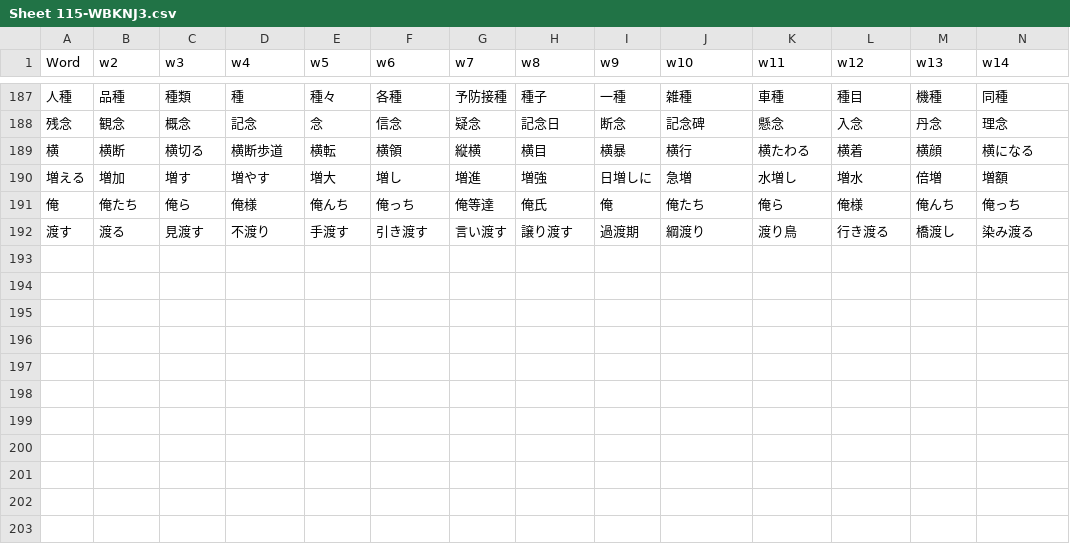
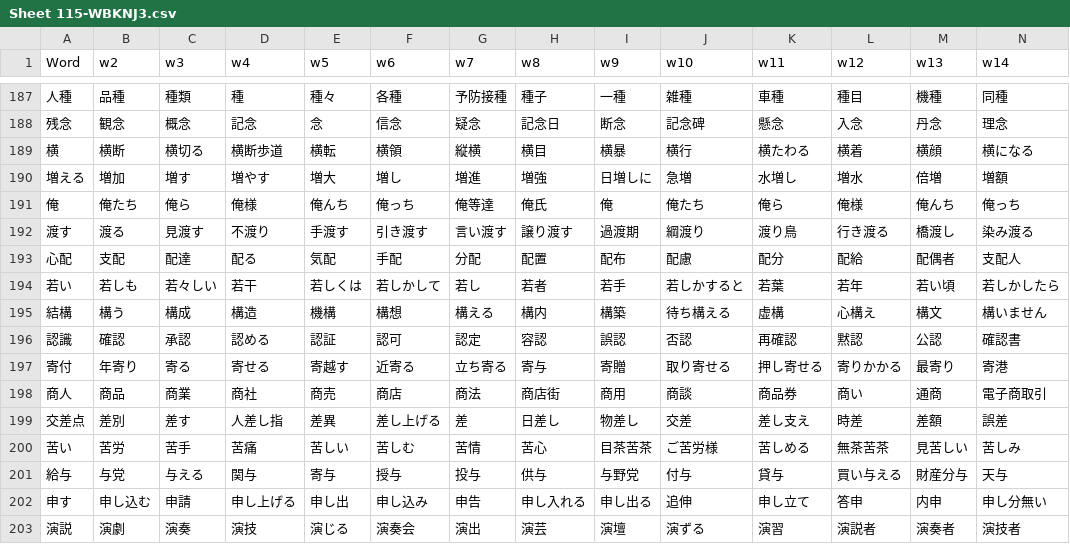
Before and after one commit to rexesian/nihongo, a CSV file: docs/rdata/Sheet 115-WBKNJ3.csv, drawn as a sheet; only a part is shown, gaps mark what is left out; rows hold the shown columns only; the diff names each change by its address in the sheet, - before the commit and + after, or states it on an @@ line.

```diff
--- a/docs/rdata/Sheet 115-WBKNJ3.csv
+++ b/docs/rdata/Sheet 115-WBKNJ3.csv
+row 193: 心配 | 支配 | 配達 | 配る | 気配 | 手配 | 分配 | 配置 | 配布 | 配慮 | 配分 | 配給 | 配偶者 | 支配人
+row 194: 若い | 若しも | 若々しい | 若干 | 若しくは | 若しかして | 若し | 若者 | 若手 | 若しかすると | 若葉 | 若年 | 若い頃 | 若しかしたら
+row 195: 結構 | 構う | 構成 | 構造 | 機構 | 構想 | 構える | 構内 | 構築 | 待ち構える | 虚構 | 心構え | 構文 | 構いません
+row 196: 認識 | 確認 | 承認 | 認める | 認証 | 認可 | 認定 | 容認 | 誤認 | 否認 | 再確認 | 黙認 | 公認 | 確認書
+row 197: 寄付 | 年寄り | 寄る | 寄せる | 寄越す | 近寄る | 立ち寄る | 寄与 | 寄贈 | 取り寄せる | 押し寄せる | 寄りかかる | 最寄り | 寄港
+row 198: 商人 | 商品 | 商業 | 商社 | 商売 | 商店 | 商法 | 商店街 | 商用 | 商談 | 商品券 | 商い | 通商 | 電子商取引
+row 199: 交差点 | 差別 | 差す | 人差し指 | 差異 | 差し上げる | 差 | 日差し | 物差し | 交差 | 差し支え | 時差 | 差額 | 誤差
+row 200: 苦い | 苦労 | 苦手 | 苦痛 | 苦しい | 苦しむ | 苦情 | 苦心 | 目茶苦茶 | ご苦労様 | 苦しめる | 無茶苦茶 | 見苦しい | 苦しみ
+row 201: 給与 | 与党 | 与える | 関与 | 寄与 | 授与 | 投与 | 供与 | 与野党 | 付与 | 貸与 | 買い与える | 財産分与 | 天与
+row 202: 申す | 申し込む | 申請 | 申し上げる | 申し出 | 申し込み | 申告 | 申し入れる | 申し出る | 追伸 | 申し立て | 答申 | 内申 | 申し分無い
+row 203: 演説 | 演劇 | 演奏 | 演技 | 演じる | 演奏会 | 演出 | 演芸 | 演壇 | 演ずる | 演習 | 演説者 | 演奏者 | 演技者
```
Also changed, not shown: docs/rdata/Sheet 119-WBLWW.csv, docs/rdata/Sheet 97-RNDMWV.csv, 4 other files.
